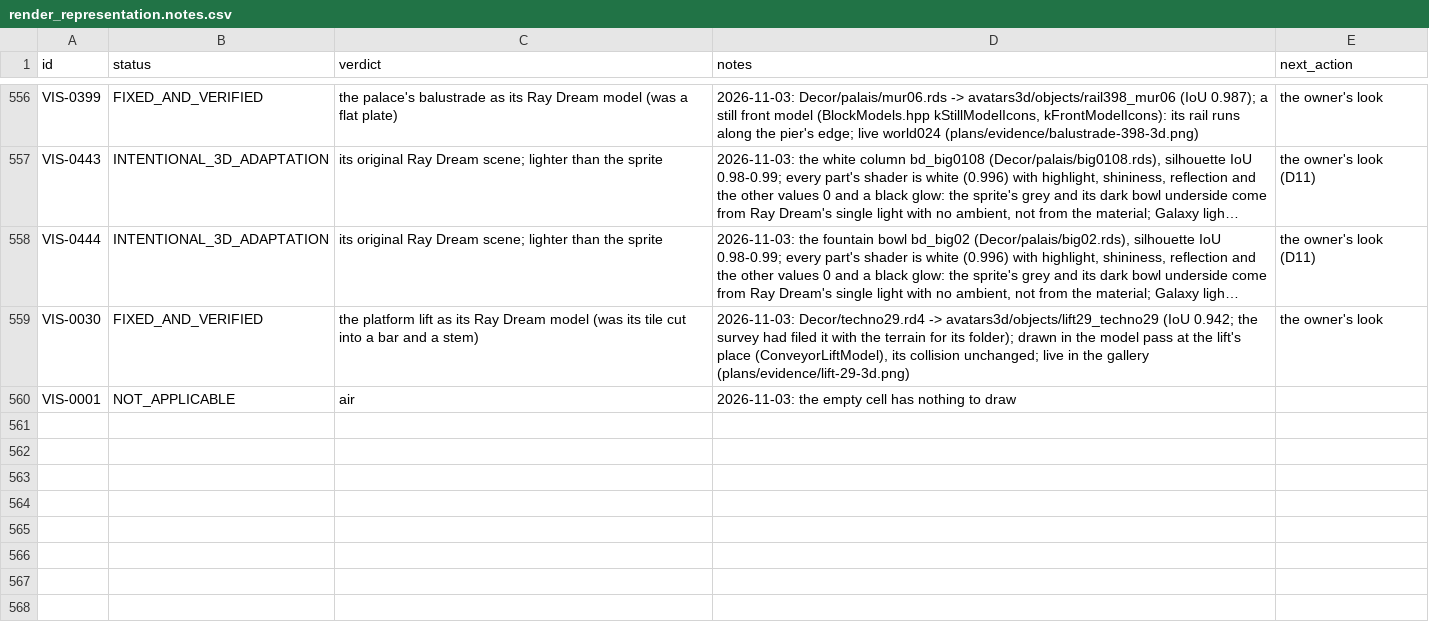
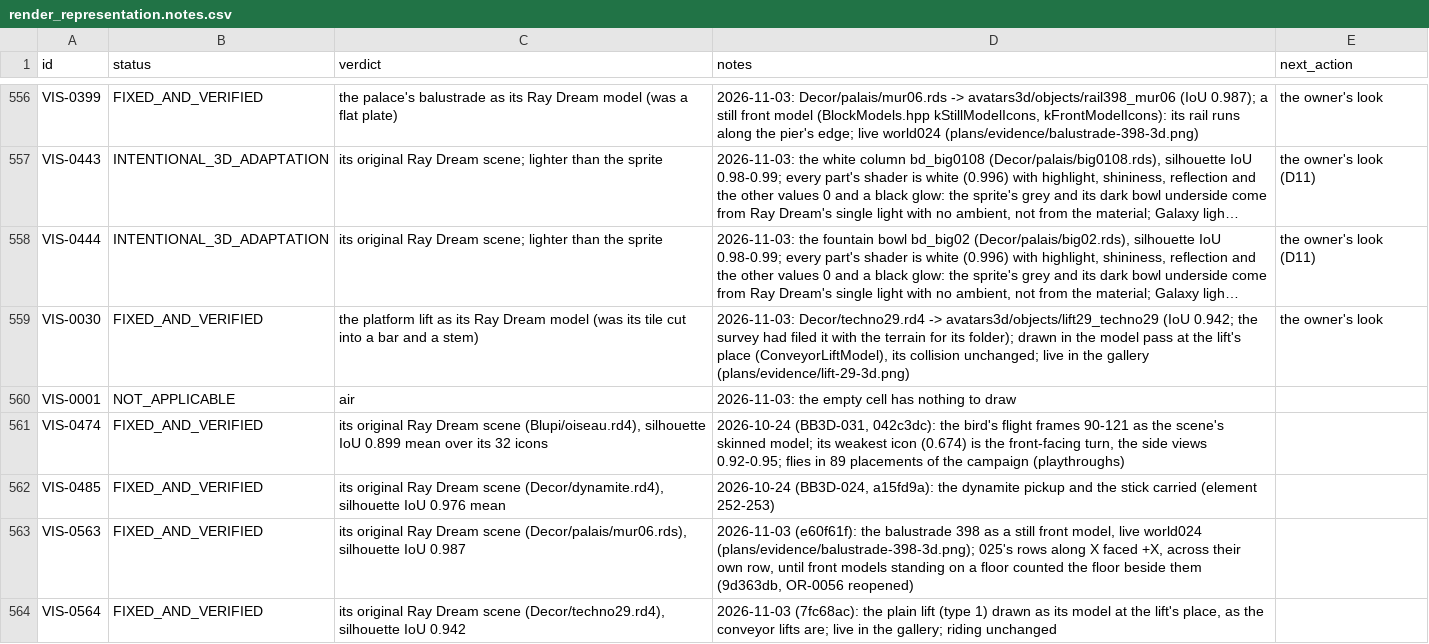
Before and after one commit to openeggbert/galaxy-eggbert, a CSV file: plans/audit/render_representation.notes.csv, drawn as a sheet; only a part is shown, gaps mark what is left out; long unchanged cells end in ….

Commit message:
docs(audit): the bird, dynamite, balustrade 398 and platform lift models reviewed in the render ledger
Each is its original scene at silhouette IoU 0.899-0.987 (the bird's
weakest icon, 0.674, is its front-facing turn); the balustrade's rows
in 025 faced across themselves until 9d363db. The drip's smallest
frames and the three plants stay on the owner's D11 list.

```diff
--- a/plans/audit/render_representation.notes.csv
+++ b/plans/audit/render_representation.notes.csv
@@ -560 +560,5 @@ VIS-0030,FIXED_AND_VERIFIED,the platform lift as its Ray Dream model (was its ti
 VIS-0001,NOT_APPLICABLE,air,2026-11-03: the empty cell has nothing to draw,
+VIS-0474,FIXED_AND_VERIFIED,"its original Ray Dream scene (Blupi/oiseau.rd4), silhouette IoU 0.899 mean over its 32 icons","2026-10-24 (BB3D-031, 042c3dc): the bird's flight frames 90-121 as the scene's skinned model; its weakest icon (0.674) is the front-facing turn, the side views 0.92-0.95; flies in 89 placements of the campaign (playthroughs)",
+VIS-0485,FIXED_AND_VERIFIED,"its original Ray Dream scene (Decor/dynamite.rd4), silhouette IoU 0.976 mean","2026-10-24 (BB3D-024, a15fd9a): the dynamite pickup and the stick carried (element 252-253)",
+VIS-0563,FIXED_AND_VERIFIED,"its original Ray Dream scene (Decor/palais/mur06.rds), silhouette IoU 0.987","2026-11-03 (e60f61f): the balustrade 398 as a still front model, live world024 (plans/evidence/balustrade-398-3d.png); 025's rows along X faced +X, across their own row, until front models standing on a floor counted the floor beside them (9d363db, OR-0056 reopened)",
+VIS-0564,FIXED_AND_VERIFIED,"its original Ray Dream scene (Decor/techno29.rd4), silhouette IoU 0.942","2026-11-03 (7fc68ac): the plain lift (type 1) drawn as its model at the lift's place, as the conveyor lifts are; live in the gallery; riding unchanged",
```
Also changed, not shown: plans/audit/render_representation.csv.
